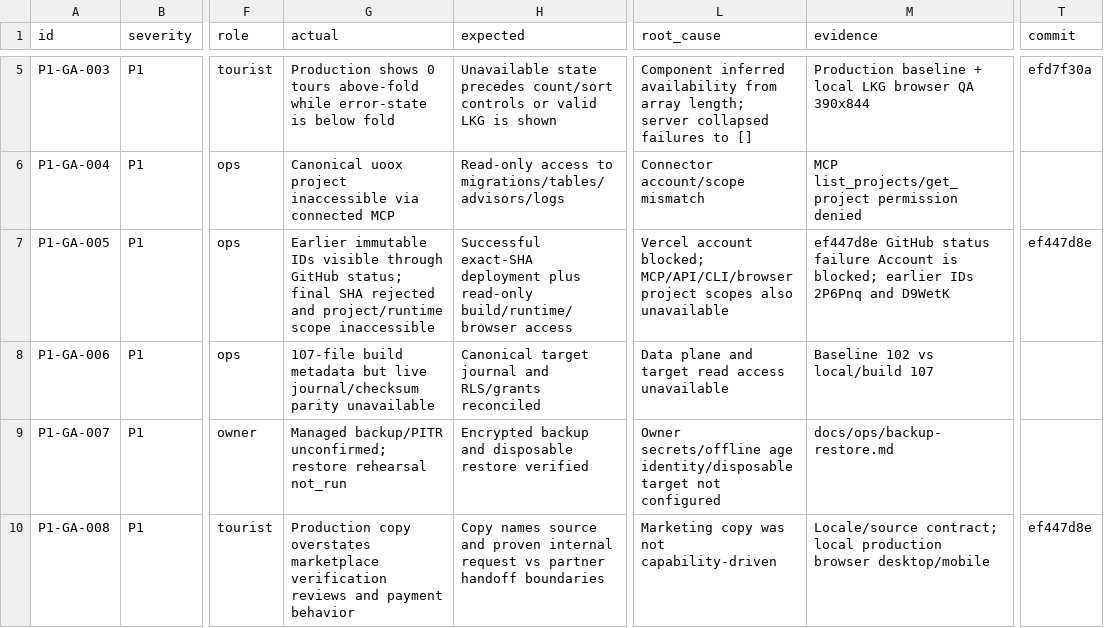
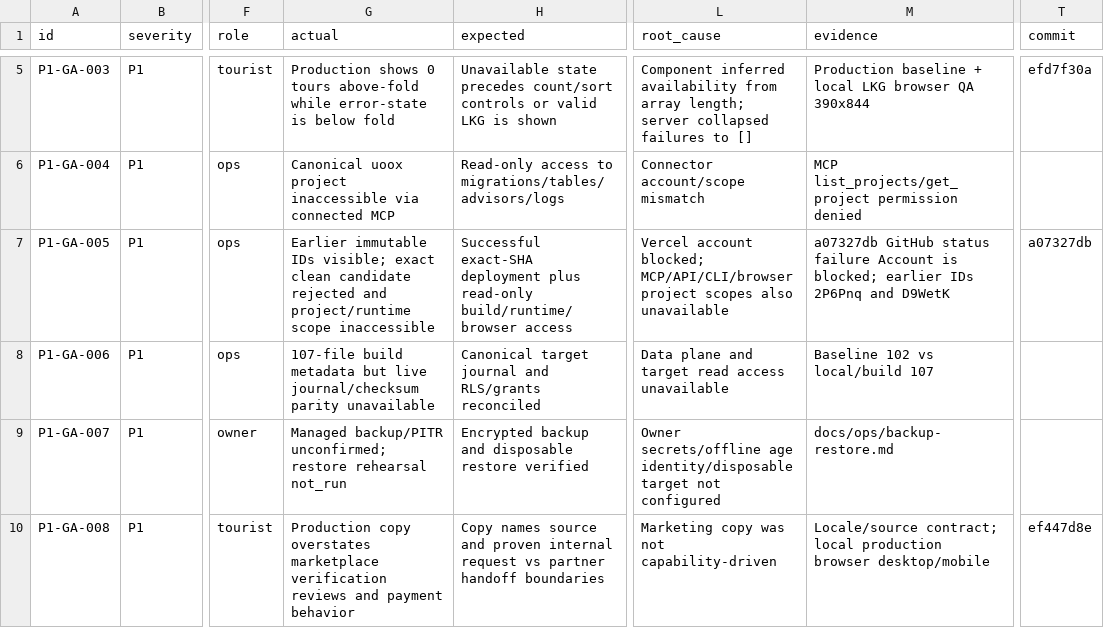
Before and after one commit to Evdokimychev/argentina-travel, a CSV file: docs/project-governance/ISSUE_LEDGER.csv, drawn as a sheet; only a part is shown, gaps mark what is left out; the diff covers the shown part only; the diff names each change by its address in the sheet, - before the commit and + after, or states it on an @@ line.

Commit message:
docs: record clean release candidate

```diff
--- a/docs/project-governance/ISSUE_LEDGER.csv
+++ b/docs/project-governance/ISSUE_LEDGER.csv
-G7 (actual): …immutable IDs visible through GitHub status; final SHA rejected and…
+G7 (actual): …immutable IDs visible; exact clean candidate rejected and…
-M7 (evidence): ef447d8e GitHub status…
+M7 (evidence): a07327db GitHub status…
-T7 (commit): ef447d8e
+T7 (commit): a07327db
```
Also changed, not shown: 9 edited cells elsewhere in this file, 6 other files.
